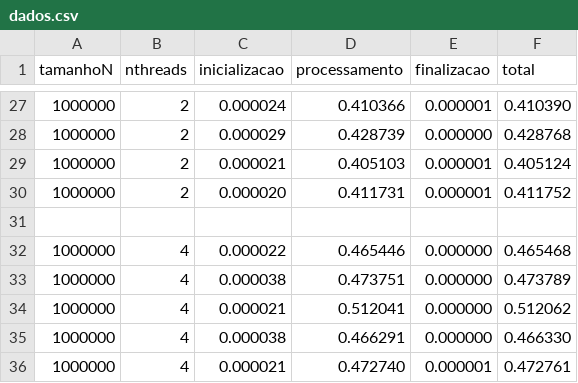
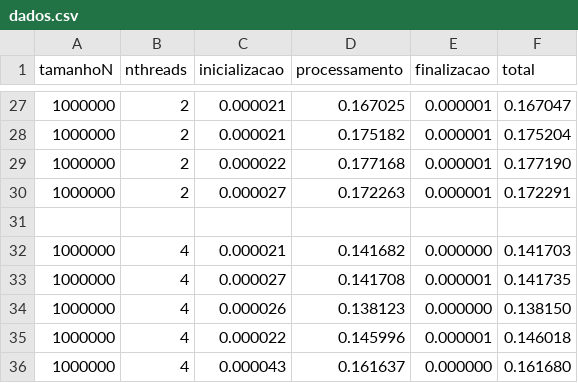
Before and after one commit to Joao-Pedro-Batista-da-Silva/EntregaConcorrente2, a CSV file: dados.csv, drawn as a sheet; only a part is shown, gaps mark what is left out; the diff covers the shown part only.

```diff
--- a/dados.csv
+++ b/dados.csv
@@ -27,10 +27,10 @@ tamanhoN,nthreads,inicializacao,processamento,finalizacao,total
-1000000,2, 0.000024, 0.410366, 0.000001, 0.410390
-1000000,2, 0.000029, 0.428739, 0.000000, 0.428768
-1000000,2, 0.000021, 0.405103, 0.000001, 0.405124
-1000000,2, 0.000020, 0.411731, 0.000001, 0.411752
+1000000,2, 0.000021, 0.167025, 0.000001, 0.167047
+1000000,2, 0.000021, 0.175182, 0.000001, 0.175204
+1000000,2, 0.000022, 0.177168, 0.000001, 0.177190
+1000000,2, 0.000027, 0.172263, 0.000001, 0.172291
 
-1000000,4, 0.000022, 0.465446, 0.000000, 0.465468
-1000000,4, 0.000038, 0.473751, 0.000000, 0.473789
-1000000,4, 0.000021, 0.512041, 0.000000, 0.512062
-1000000,4, 0.000038, 0.466291, 0.000000, 0.466330
-1000000,4, 0.000021, 0.472740, 0.000001, 0.472761
+1000000,4, 0.000021, 0.141682, 0.000000, 0.141703
+1000000,4, 0.000027, 0.141708, 0.000001, 0.141735
+1000000,4, 0.000026, 0.138123, 0.000000, 0.138150
+1000000,4, 0.000022, 0.145996, 0.000001, 0.146018
+1000000,4, 0.000043, 0.161637, 0.000000, 0.161680
```
Also changed, not shown: 2 added rows, 2 removed rows and 58 edited cells elsewhere in this file, 5 other files.
